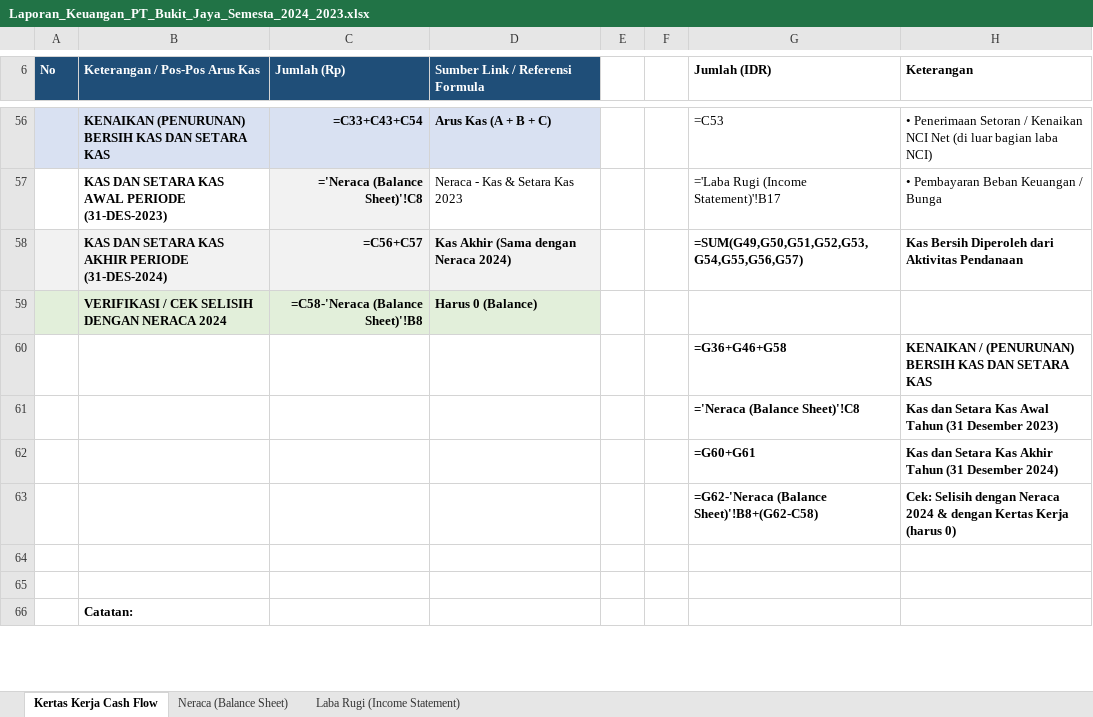
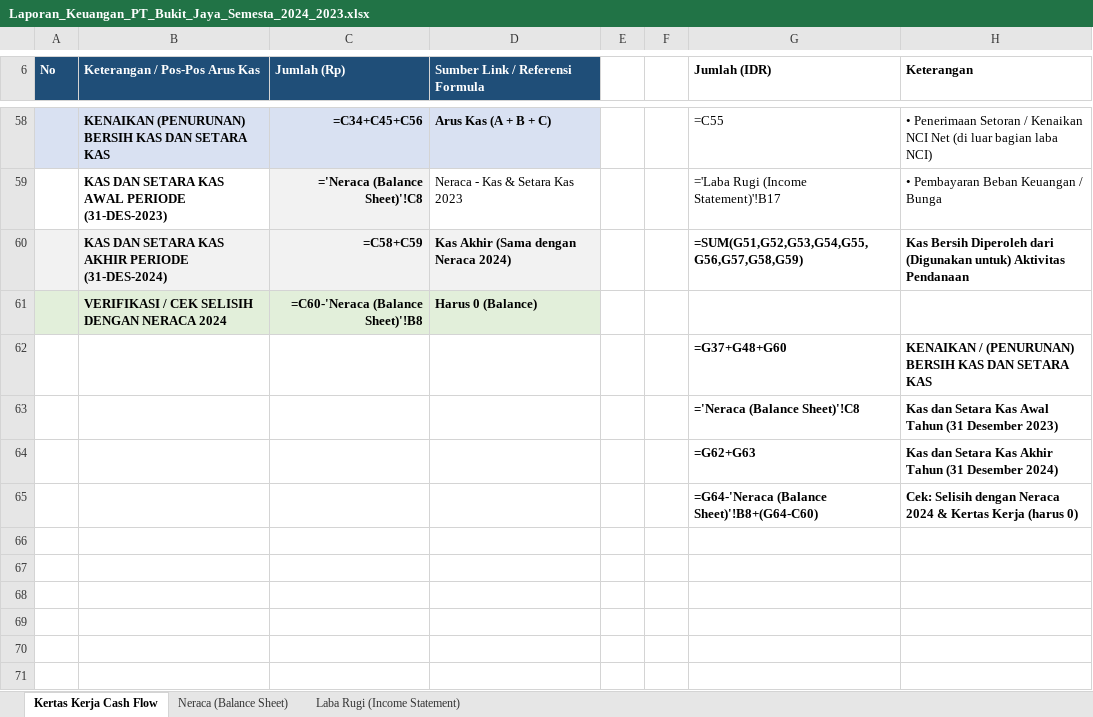
Before and after one commit to martech-sys/simpanan, an Excel workbook: output/Laporan_Keuangan_PT_Bukit_Jaya_Semesta_2024_2023.xlsx, sheet Kertas Kerja Cash Flow, drawn as a sheet; only a part is shown, gaps mark what is left out; the shorter side is filled out with more unchanged rows; values as stored, in another font and other column widths than the file's, no borders; formulas without a stored value are shown as written; addresses are those after the commit; the diff covers the shown part only; the diff names each change by its address in the sheet, - before the commit and + after, or states it on an @@ line.

```diff
--- a/output/Laporan_Keuangan_PT_Bukit_Jaya_Semesta_2024_2023.xlsx (sheet Kertas Kerja Cash Flow)
+++ b/output/Laporan_Keuangan_PT_Bukit_Jaya_Semesta_2024_2023.xlsx (sheet Kertas Kerja Cash Flow)
-C58 (Jumlah (Rp)): =C33+C43+C54
+C58 (Jumlah (Rp)): =C34+C45+C56
-G58 (Jumlah (IDR)): =C53
+G58 (Jumlah (IDR)): =C55
-C60 (Jumlah (Rp)): =C56+C57
+C60 (Jumlah (Rp)): =C58+C59
-G60 (Jumlah (IDR)): =SUM(G49,G50,G51,G52,G53,G54,G55,G56,G57)
+G60 (Jumlah (IDR)): =SUM(G51,G52,G53,G54,G55,G56,G57,G58,G59)
-H60 (Keterangan): …Diperoleh dari Aktivitas Pendanaan
+H60 (Keterangan): …Diperoleh dari (Digunakan untuk) Aktivitas Pendanaan
-C61 (Jumlah (Rp)): =C58-'Neraca (Balance Sheet)'!B8
+C61 (Jumlah (Rp)): =C60-'Neraca (Balance Sheet)'!B8
-G62 (Jumlah (IDR)): =G36+G46+G58
+G62 (Jumlah (IDR)): =G37+G48+G60
-G64 (Jumlah (IDR)): =G60+G61
+G64 (Jumlah (IDR)): =G62+G63
-G65 (Jumlah (IDR)): =G62-'Neraca (Balance Sheet)'!B8+(G62-C58)
+G65 (Jumlah (IDR)): =G64-'Neraca (Balance Sheet)'!B8+(G64-C60)
-H65 (Keterangan): …2024 & dengan Kertas Kerja…
+H65 (Keterangan): …2024 & Kertas Kerja…
+row 68: (empty)
+row 69: (empty)
+row 70: (empty)
+row 71: (empty)
```
Also changed, not shown: 18 added rows, 4 removed rows and 59 edited cells elsewhere in this sheet, sheet Neraca (Balance Sheet), sheet Laba Rugi (Income Statement).
